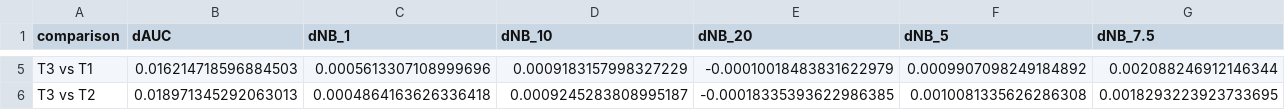
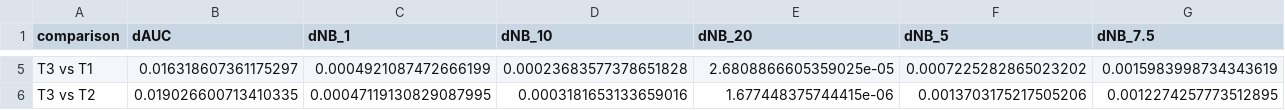
Before and after one commit to Gideono29/lablite-cvd, a CSV file: outputs/fit/information_cost.csv, drawn as a sheet; only a part is shown, gaps mark what is left out; the diff covers the shown part only; the diff names each change by its address in the sheet, - before the commit and + after, or states it on an @@ line.

```diff
--- a/outputs/fit/information_cost.csv
+++ b/outputs/fit/information_cost.csv
-B5 (dAUC): 0.016214718596884503
+B5 (dAUC): 0.016318607361175297
-C5 (dNB_1): 0.0005613307108999696
+C5 (dNB_1): 0.0004921087472666199
-D5 (dNB_10): 0.0009183157998327229
+D5 (dNB_10): 0.00023683577378651828
-E5 (dNB_20): -0.00010018483831622979
+E5 (dNB_20): 2.6808866605359025e-05
-F5 (dNB_5): 0.0009907098249184892
+F5 (dNB_5): 0.0007225282865023202
-G5 (dNB_7.5): 0.002088246912146344
+G5 (dNB_7.5): 0.0015983998734343619
-B6 (dAUC): 0.018971345292063013
+B6 (dAUC): 0.019026600713410335
-C6 (dNB_1): 0.0004864163626336418
+C6 (dNB_1): 0.00047119130829087995
-D6 (dNB_10): 0.0009245283808995187
+D6 (dNB_10): 0.0003181653133659016
-E6 (dNB_20): -0.00018335393622986385
+E6 (dNB_20): 1.677448375744415e-06
-F6 (dNB_5): 0.0010081335626286308
+F6 (dNB_5): 0.0013703175217505206
-G6 (dNB_7.5): 0.0018293223923733695
+G6 (dNB_7.5): 0.0012274257773512895
```
Also changed, not shown: 38 edited cells elsewhere in this file, outputs/fit/coefficients.csv, outputs/fit/information_cost_ci.csv, 13 other files.
